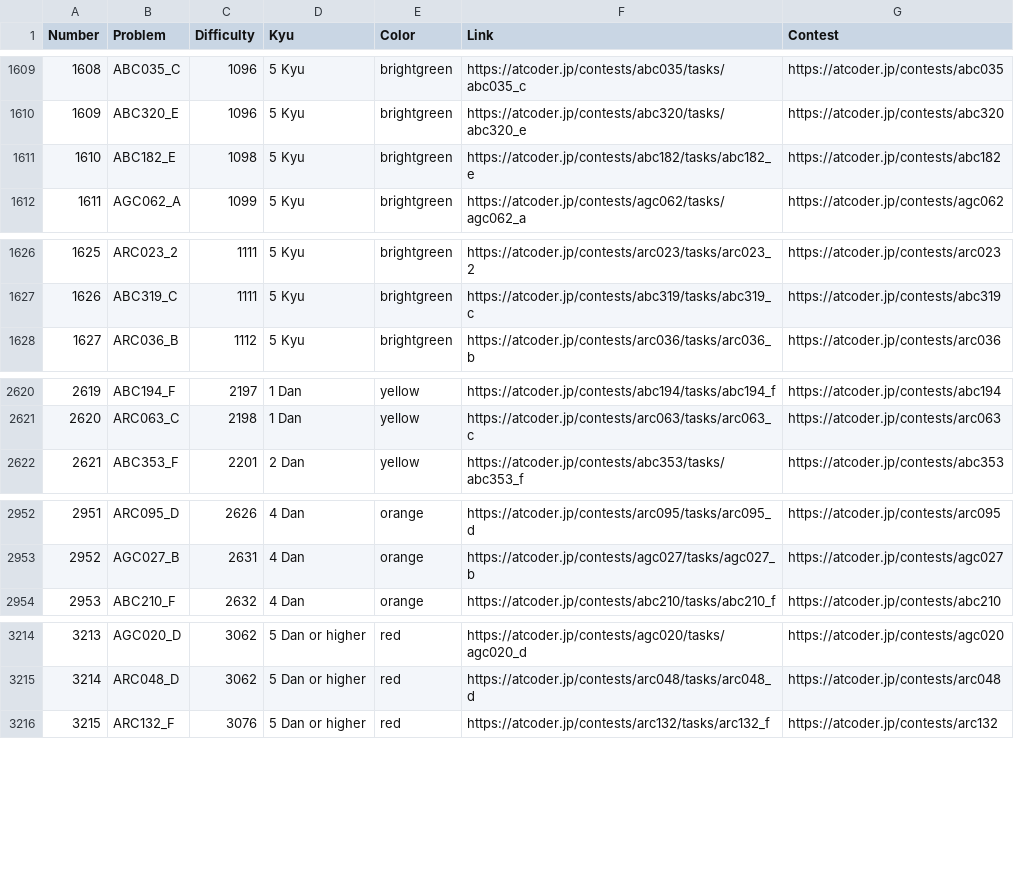
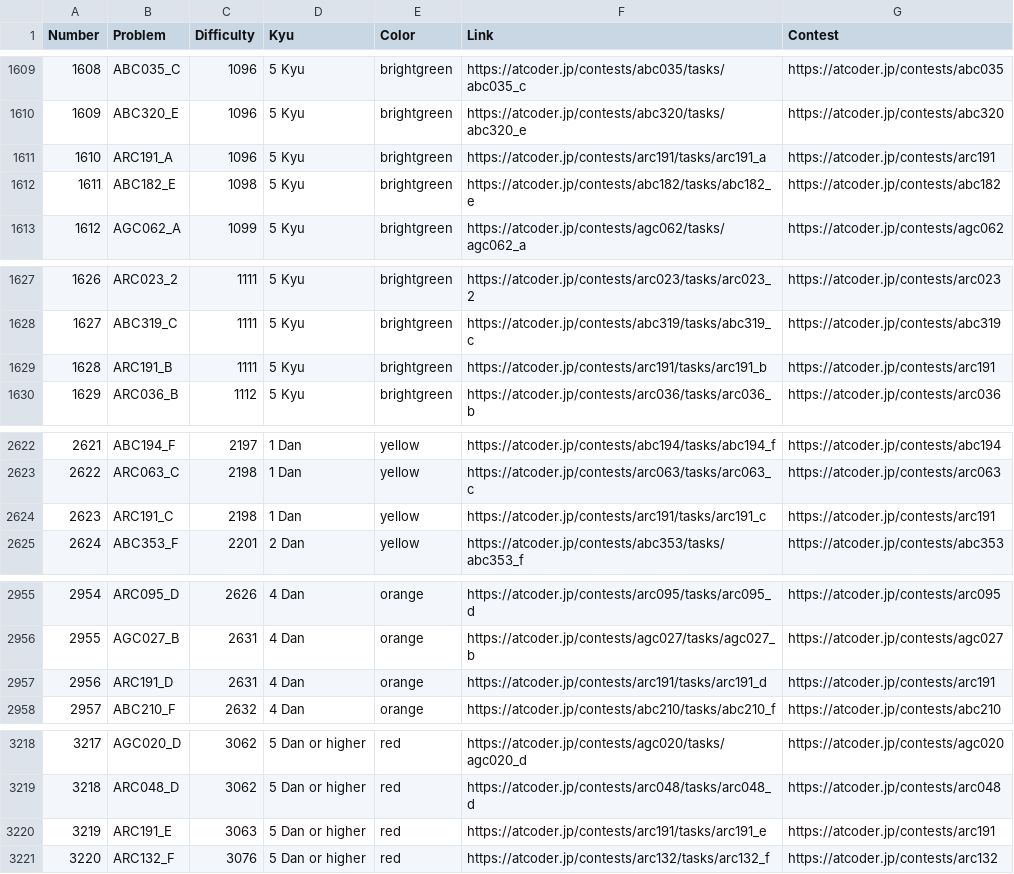
Before and after one commit to ika9810/Atcoder-Daily-Contests, a CSV file: Problem_List.csv, drawn as a sheet; only a part is shown, gaps mark what is left out; addresses are those after the commit; the diff names each change by its address in the sheet, - before the commit and + after, or states it on an @@ line.

Commit message:
⚙️[Daliy]Today's Daliy Atcoder Contest(ABC, ARC, AGC)

```diff
--- a/Problem_List.csv
+++ b/Problem_List.csv
+row 1611: 1610 | ARC191_A | 1096 | 5 Kyu | brightgreen | https://atcoder.jp/contests/arc191/tasks/arc191_a | https://atcoder.jp/contests/arc191
@@ column A (Number) renumbered from row 1612 down @@
+row 1629: 1628 | ARC191_B | 1111 | 5 Kyu | brightgreen | https://atcoder.jp/contests/arc191/tasks/arc191_b | https://atcoder.jp/contests/arc191
+row 2624: 2623 | ARC191_C | 2198 | 1 Dan | yellow | https://atcoder.jp/contests/arc191/tasks/arc191_c | https://atcoder.jp/contests/arc191
+row 2957: 2956 | ARC191_D | 2631 | 4 Dan | orange | https://atcoder.jp/contests/arc191/tasks/arc191_d | https://atcoder.jp/contests/arc191
+row 3220: 3219 | ARC191_E | 3063 | 5 Dan or higher | red | https://atcoder.jp/contests/arc191/tasks/arc191_e | https://atcoder.jp/contests/arc191
```
Also changed, not shown: 4 other files.
